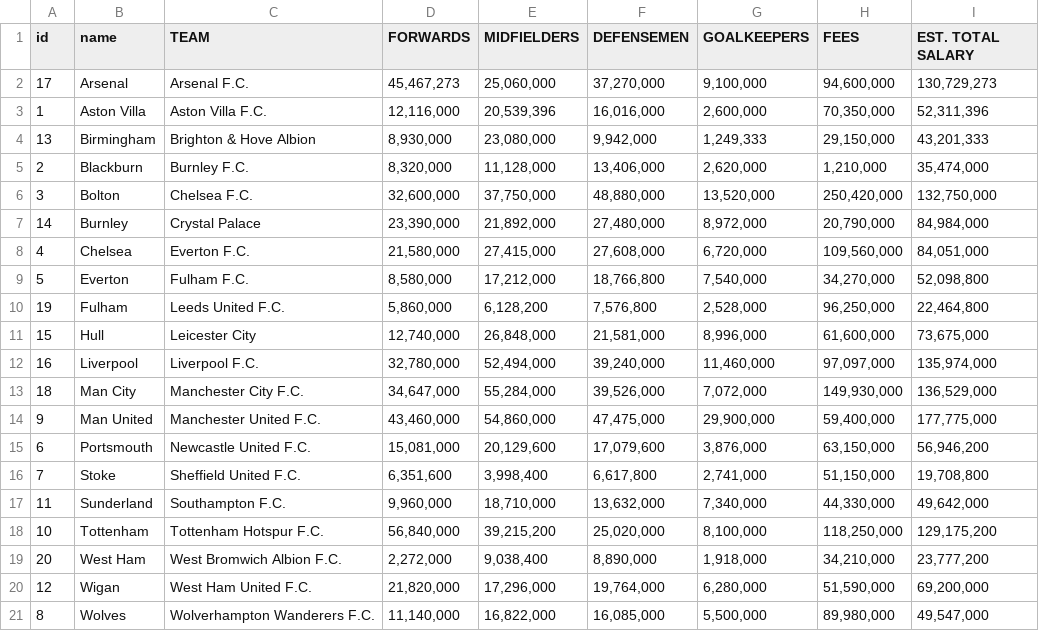
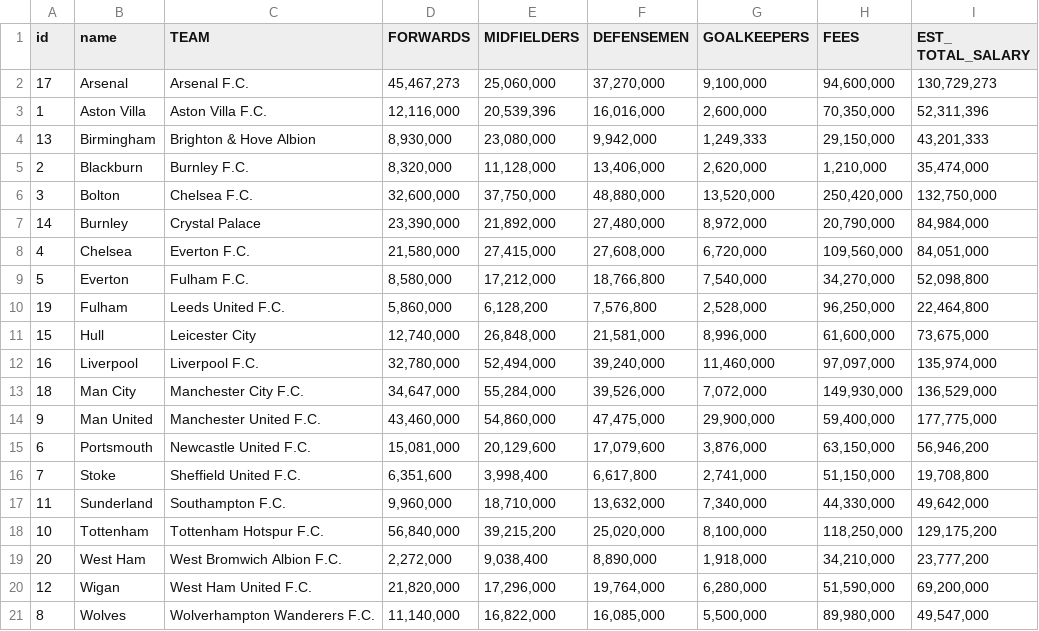
Before and after one commit to edelmanarik/DataVisualFri, a CSV file: Teams.csv, drawn as a sheet; the diff names each change by its address in the sheet, - before the commit and + after, or states it on an @@ line.

Commit message:
Add files via upload

```diff
--- a/Teams.csv
+++ b/Teams.csv
-I1: EST. TOTAL SALARY
+I1: EST_ TOTAL_SALARY
```
